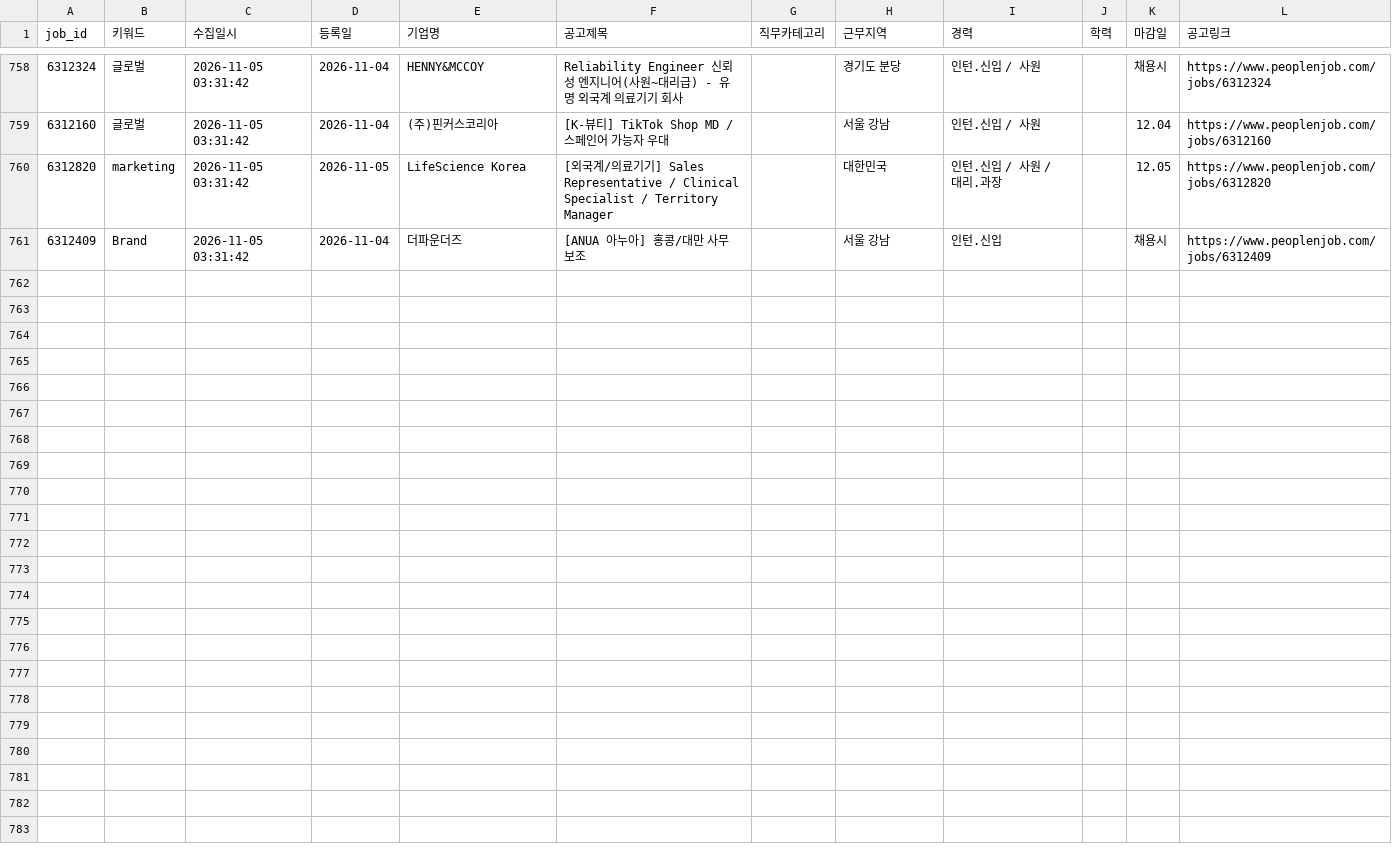
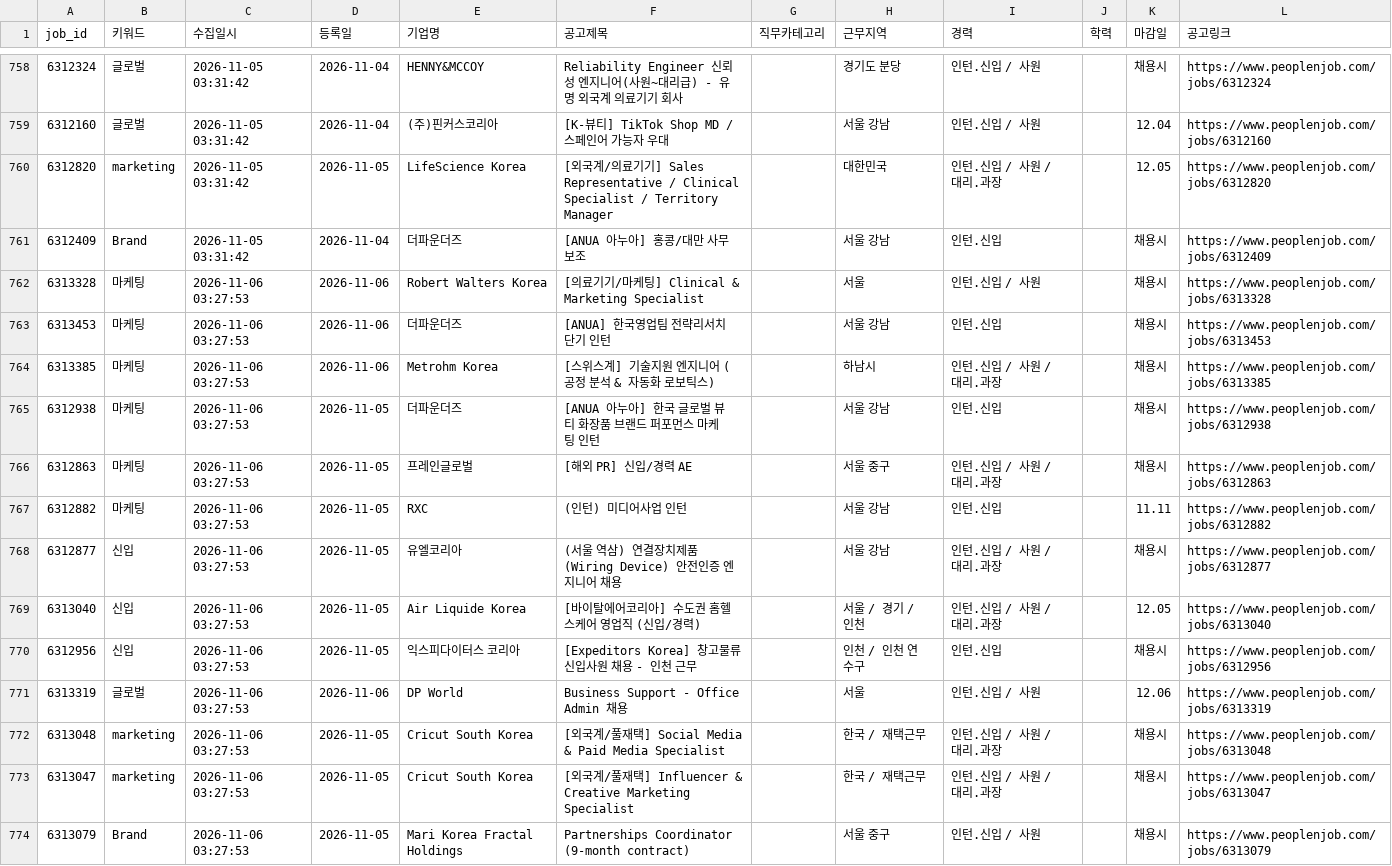
Before and after one commit to djgeum/RunETF, a CSV file: .github/job.bot/peoplenjob_main.csv, drawn as a sheet; only a part is shown, gaps mark what is left out.

```diff
--- a/.github/job.bot/peoplenjob_main.csv
+++ b/.github/job.bot/peoplenjob_main.csv
@@ -761 +761,14 @@
 6312409,Brand,2026-11-05 03:31:42,2026-11-04,더파운더즈,[ANUA 아누아] 홍콩/대만 사무보조,,서울 강남,인턴.신입,,채용시,https://www.peoplenjob.com/jobs/6312409
+6313328,마케팅,2026-11-06 03:27:53,2026-11-06,Robert Walters Korea,[의료기기/마케팅] Clinical & Marketing Specialist,,서울,인턴.신입 / 사원,,채용시,https://www.peoplenjob.com/jobs/6313328
+6313453,마케팅,2026-11-06 03:27:53,2026-11-06,더파운더즈,[ANUA] 한국영업팀 전략리서치 단기 인턴,,서울 강남,인턴.신입,,채용시,https://www.peoplenjob.com/jobs/6313453
+6313385,마케팅,2026-11-06 03:27:53,2026-11-06,Metrohm Korea,[스위스계] 기술지원 엔지니어 (공정 분석 & 자동화 로보틱스),,하남시,인턴.신입 / 사원 / 대리.과장,,채용시,https://www.peoplenjob.com/jobs/6313385
+6312938,마케팅,2026-11-06 03:27:53,2026-11-05,더파운더즈,[ANUA 아누아] 한국 글로벌 뷰티 화장품 브랜드 퍼포먼스 마케팅 인턴,,서울 강남,인턴.신입,,채용시,https://www.peoplenjob.com/jobs/6312938
+6312863,마케팅,2026-11-06 03:27:53,2026-11-05,프레인글로벌,[해외 PR] 신입/경력 AE,,서울 중구,인턴.신입 / 사원 / 대리.과장,,채용시,https://www.peoplenjob.com/jobs/6312863
+6312882,마케팅,2026-11-06 03:27:53,2026-11-05,RXC,(인턴) 미디어사업 인턴,,서울 강남,인턴.신입,,11.11,https://www.peoplenjob.com/jobs/6312882
+6312877,신입,2026-11-06 03:27:53,2026-11-05,유엘코리아,(서울 역삼) 연결장치제품 (Wiring Device) 안전인증 엔지니어 채용,,서울 강남,인턴.신입 / 사원 / 대리.과장,,채용시,https://www.peoplenjob.com/jobs/6312877
+6313040,신입,2026-11-06 03:27:53,2026-11-05,Air Liquide Korea,[바이탈에어코리아] 수도권 홈헬스케어 영업직 (신입/경력),,서울 / 경기 / 인천,인턴.신입 / 사원 / 대리.과장,,12.05,https://www.peoplenjob.com/jobs/6313040
+6312956,신입,2026-11-06 03:27:53,2026-11-05,익스피다이터스 코리아,[Expeditors Korea] 창고물류 신입사원 채용 - 인천 근무,,인천 / 인천 연수구,인턴.신입,,채용시,https://www.peoplenjob.com/jobs/6312956
+6313319,글로벌,2026-11-06 03:27:53,2026-11-06,DP World,Business Support - Office Admin 채용,,서울,인턴.신입 / 사원,,12.06,https://www.peoplenjob.com/jobs/6313319
+6313048,marketing,2026-11-06 03:27:53,2026-11-05,Cricut South Korea,[외국계/풀재택] Social Media & Paid Media Specialist,,한국 / 재택근무,인턴.신입 / 사원 / 대리.과장,,채용시,https://www.peoplenjob.com/jobs/6313048
+6313047,marketing,2026-11-06 03:27:53,2026-11-05,Cricut South Korea,[외국계/풀재택] Influencer & Creative Marketing Specialist,,한국 / 재택근무,인턴.신입 / 사원 / 대리.과장,,채용시,https://www.peoplenjob.com/jobs/6313047
+6313079,Brand,2026-11-06 03:27:53,2026-11-05,Mari Korea Fractal Holdings,Partnerships Coordinator (9-month contract),,서울 중구,인턴.신입 / 사원,,채용시,https://www.peoplenjob.com/jobs/6313079
```
Also changed, not shown: .github/job.bot/jobkorea_list.csv, .github/job.bot/jobkorea_main.csv, 5 other files.
